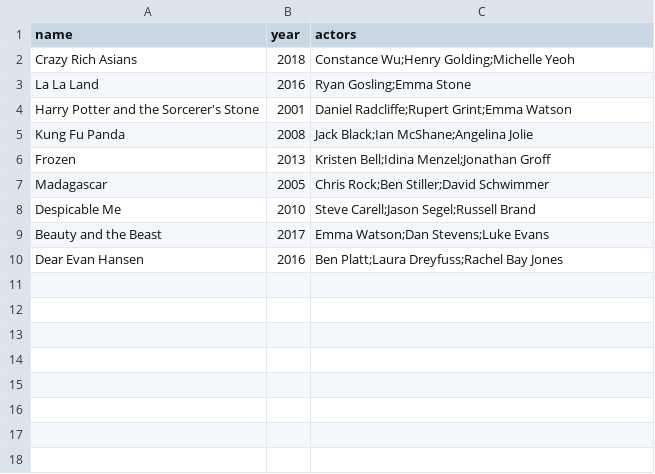
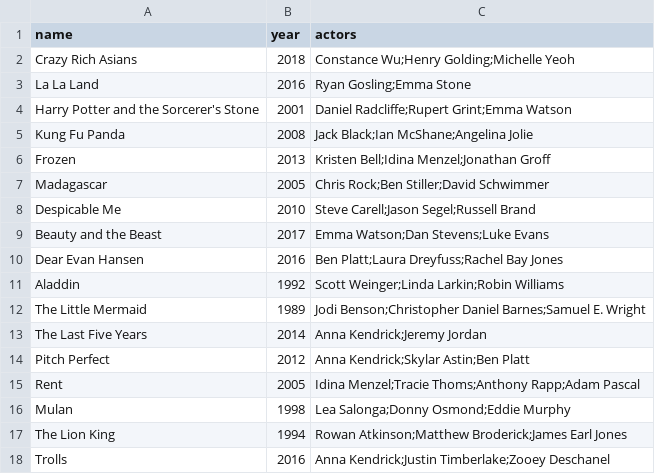
Before and after one commit to JoannaLe/IMDB-Remake, a CSV file: data/movies.csv, drawn as a sheet.

```diff
--- a/data/movies.csv
+++ b/data/movies.csv
@@ -10 +10,9 @@ Beauty and the Beast,2017,Emma Watson;Dan Stevens;Luke Evans
 Dear Evan Hansen,2016,Ben Platt;Laura Dreyfuss;Rachel Bay Jones
+Aladdin,1992,Scott Weinger;Linda Larkin;Robin Williams
+The Little Mermaid,1989,Jodi Benson;Christopher Daniel Barnes;Samuel E. Wright
+The Last Five Years,2014,Anna Kendrick;Jeremy Jordan
+Pitch Perfect,2012,Anna Kendrick;Skylar Astin;Ben Platt
+Rent,2005,Idina Menzel;Tracie Thoms;Anthony Rapp;Adam Pascal
+Mulan,1998,Lea Salonga;Donny Osmond;Eddie Murphy
+The Lion King,1994,Rowan Atkinson;Matthew Broderick;James Earl Jones
+Trolls,2016,Anna Kendrick;Justin Timberlake;Zooey Deschanel
```
Also changed, not shown: data/songs.csv, 14 other files.
